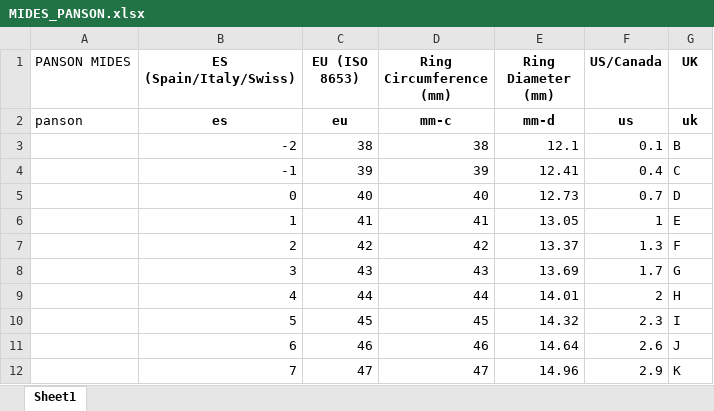
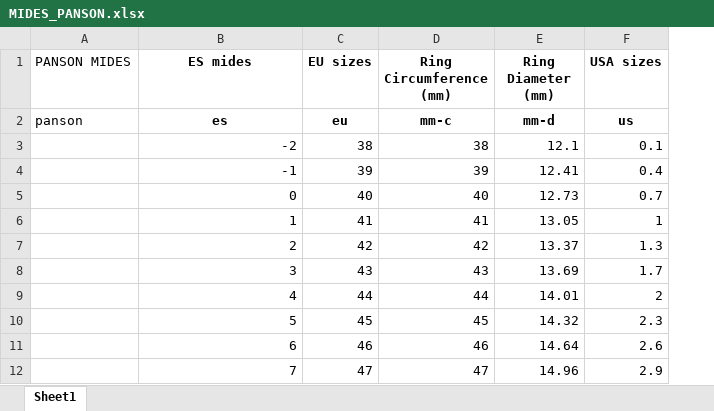
Before and after one commit to Thecnopapa/panson, an Excel workbook: static/MIDES_PANSON.xlsx, sheet Sheet1, drawn as a sheet; only a part is shown; values as stored, in another font and other column widths than the file's, no borders; the diff names each change by its address in the sheet, - before the commit and + after, or states it on an @@ line.

```diff
--- a/static/MIDES_PANSON.xlsx (sheet Sheet1)
+++ b/static/MIDES_PANSON.xlsx (sheet Sheet1)
-column G (UK), rows 2-12: uk | B | C | D | E | F | G | H | I | J | K
-B1: ES (Spain/Italy/Swiss)
+B1: ES mides
-C1: EU (ISO 8653)
+C1: EU sizes
-F1: US/Canada
+F1: USA sizes
```
Also changed, not shown: 6 other files.
